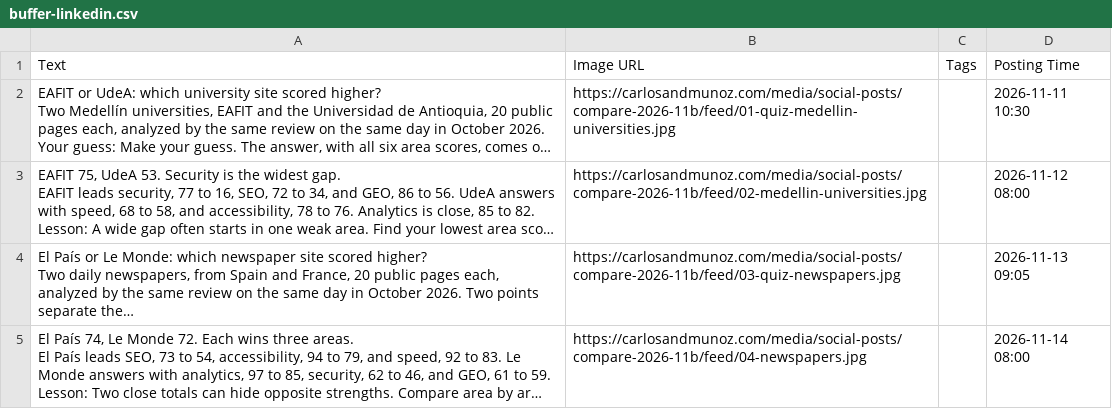
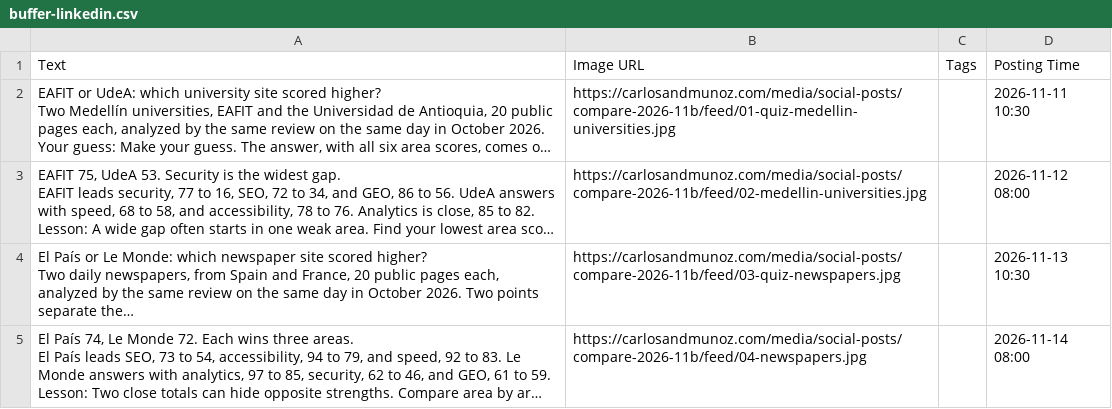
Before and after one commit to kaanmuar/kaanmuar.github.io, a CSV file: media/social-posts/compare-2026-11b/buffer/buffer-linkedin.csv, drawn as a sheet; long unchanged cells end in …; the diff names each change by its address in the sheet, - before the commit and + after, or states it on an @@ line.

```diff
--- a/media/social-posts/compare-2026-11b/buffer/buffer-linkedin.csv
+++ b/media/social-posts/compare-2026-11b/buffer/buffer-linkedin.csv
-D4 (Posting Time): 2026-11-13 09:05
+D4 (Posting Time): 2026-11-13 10:30
```
Also changed, not shown: media/social-posts/compare-2026-11b/buffer/buffer-x.csv, media/social-posts/compare-2026-11b/calendar.csv.
